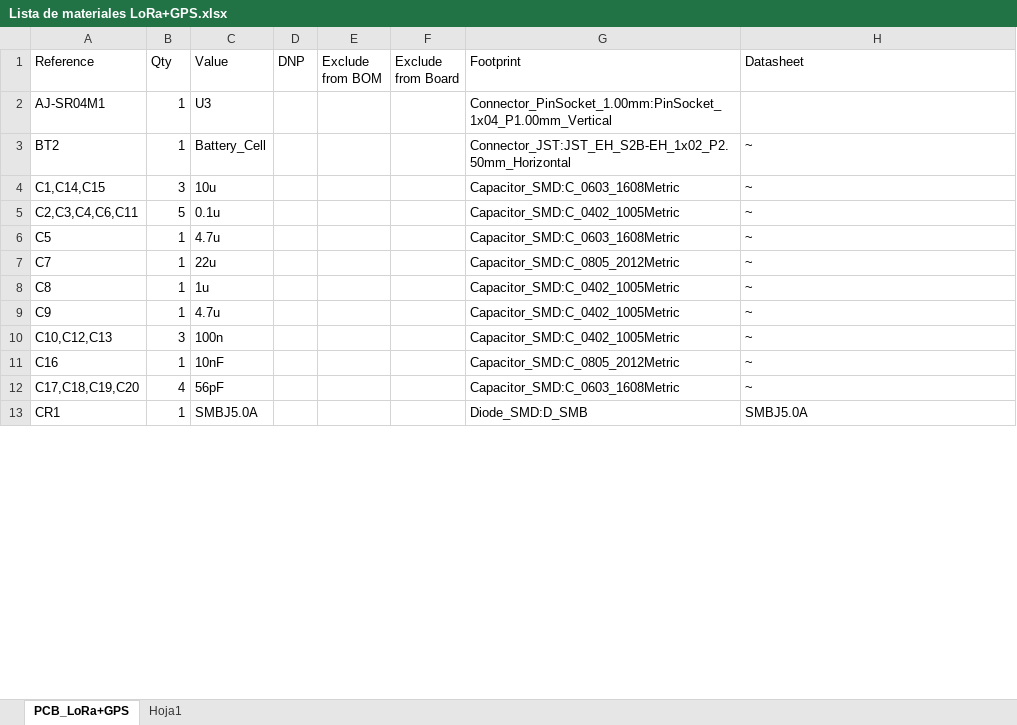
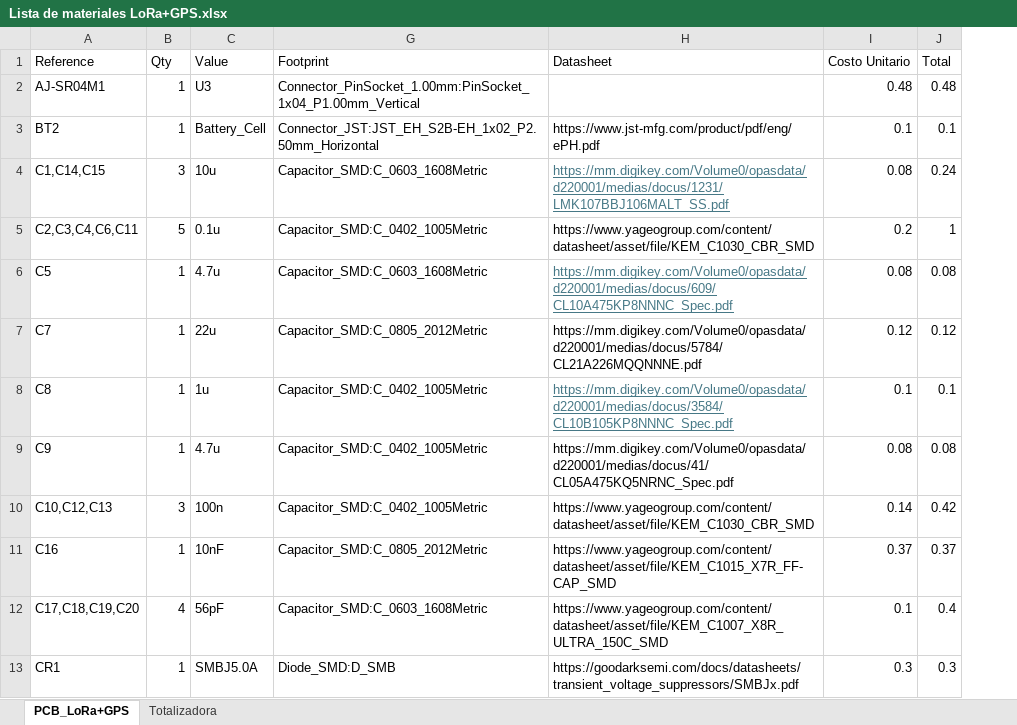
Before and after one commit to ChrisKlein01/ArrozPCB, an Excel workbook: LoRa+GPS/Lista de materiales LoRa+GPS.xlsx, sheet PCB_LoRa+GPS, drawn as a sheet; only a part is shown; values as stored, in another font and other column widths than the file's, no borders; table styles not drawn; removed rows and columns are numbered as before the commit, all else as after; the diff covers the shown part only; the diff names each change by its address in the sheet, - before the commit and + after, or states it on an @@ line.

```diff
--- a/LoRa+GPS/Lista de materiales LoRa+GPS.xlsx (sheet PCB_LoRa+GPS)
+++ b/LoRa+GPS/Lista de materiales LoRa+GPS.xlsx (sheet PCB_LoRa+GPS)
-sheet tab: Hoja1
+sheet tab: Totalizadora
@@ column D (DNP) hidden, empty @@
@@ column E (Exclude from BOM) hidden, empty @@
@@ column F (Exclude from Board) hidden, empty @@
+column I (Costo Unitario), rows 2-13: 0.48 | 0.1 | 0.08 | 0.2 | 0.08 | 0.12 | 0.1 | 0.08 | 0.14 | 0.37 | 0.1 | 0.3
+column J (Total), rows 2-13: 0.48 | 0.1 | 0.24 | 1 | 0.08 | 0.12 | 0.1 | 0.08 | 0.42 | 0.37 | 0.4 | 0.3
-H3 (Datasheet): ~
+H3 (Datasheet): https://www.jst-mfg.com/product/pdf/eng/ePH.pdf
-H4 (Datasheet): ~
+H4 (Datasheet): https://mm.digikey.com/Volume0/opasdata/d220001/medias/docus/1231/LMK107BBJ106MALT_SS.pdf
@@ H4 underline: off → on, text colour: black → #467886 @@
-H5 (Datasheet): ~
+H5 (Datasheet): https://www.yageogroup.com/content/datasheet/asset/file/KEM_C1030_CBR_SMD
-H6 (Datasheet): ~
+H6 (Datasheet): https://mm.digikey.com/Volume0/opasdata/d220001/medias/docus/609/CL10A475KP8NNNC_Spec.pdf
@@ H6 underline: off → on, text colour: black → #467886 @@
-H7 (Datasheet): ~
+H7 (Datasheet): https://mm.digikey.com/Volume0/opasdata/d220001/medias/docus/5784/CL21A226MQQNNNE.pdf
-H8 (Datasheet): ~
+H8 (Datasheet): https://mm.digikey.com/Volume0/opasdata/d220001/medias/docus/3584/CL10B105KP8NNNC_Spec.pdf
@@ H8 underline: off → on, text colour: black → #467886 @@
-H9 (Datasheet): ~
+H9 (Datasheet): https://mm.digikey.com/Volume0/opasdata/d220001/medias/docus/41/CL05A475KQ5NRNC_Spec.pdf
-H10 (Datasheet): ~
+H10 (Datasheet): https://www.yageogroup.com/content/datasheet/asset/file/KEM_C1030_CBR_SMD
-H11 (Datasheet): ~
+H11 (Datasheet): https://www.yageogroup.com/content/datasheet/asset/file/KEM_C1015_X7R_FF-CAP_SMD
-H12 (Datasheet): ~
+H12 (Datasheet): https://www.yageogroup.com/content/datasheet/asset/file/KEM_C1007_X8R_ULTRA_150C_SMD
-H13 (Datasheet): SMBJ5.0A
+H13 (Datasheet): https://goodarksemi.com/docs/datasheets/transient_voltage_suppressors/SMBJx.pdf
```
Also changed, not shown: 4 added rows, 25 edited cells and cell formats elsewhere in this sheet, sheet Totalizadora, 4 other files.
